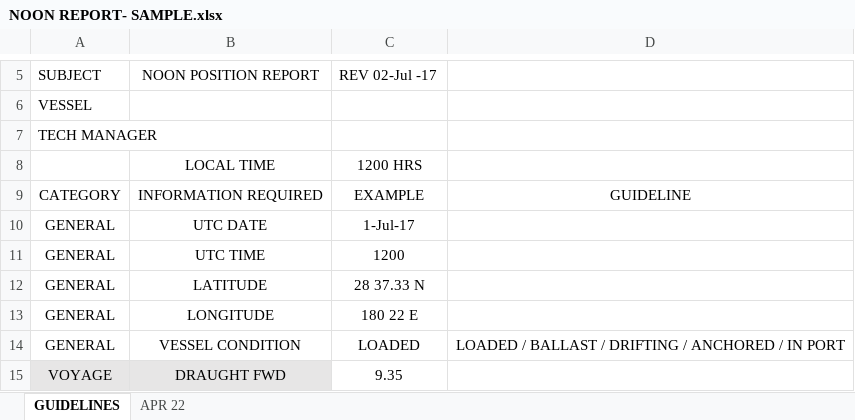
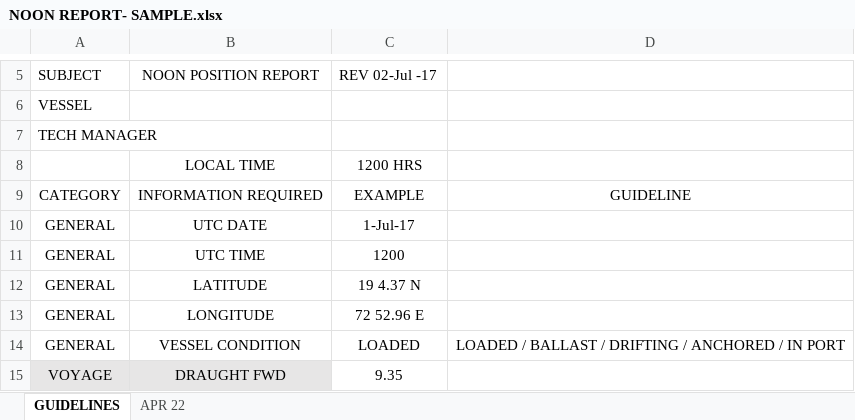
Before and after one commit to ankush850/GreenVoyage, an Excel workbook: PROMBLEM-STATEMENT/NOON REPORT- SAMPLE.xlsx, sheet GUIDELINES, drawn as a sheet; only a part is shown, gaps mark what is left out; values as stored, in another font and other column widths than the file's, no borders; charts and pictures not drawn; the diff names each change by its address in the sheet, - before the commit and + after, or states it on an @@ line.

```diff
--- a/PROMBLEM-STATEMENT/NOON REPORT- SAMPLE.xlsx (sheet GUIDELINES)
+++ b/PROMBLEM-STATEMENT/NOON REPORT- SAMPLE.xlsx (sheet GUIDELINES)
-C12: 28 37.33 N
+C12: 19 4.37 N
-C13: 180 22 E
+C13: 72 52.96 E
```
Also changed, not shown: charts or pictures, 6 other files.
